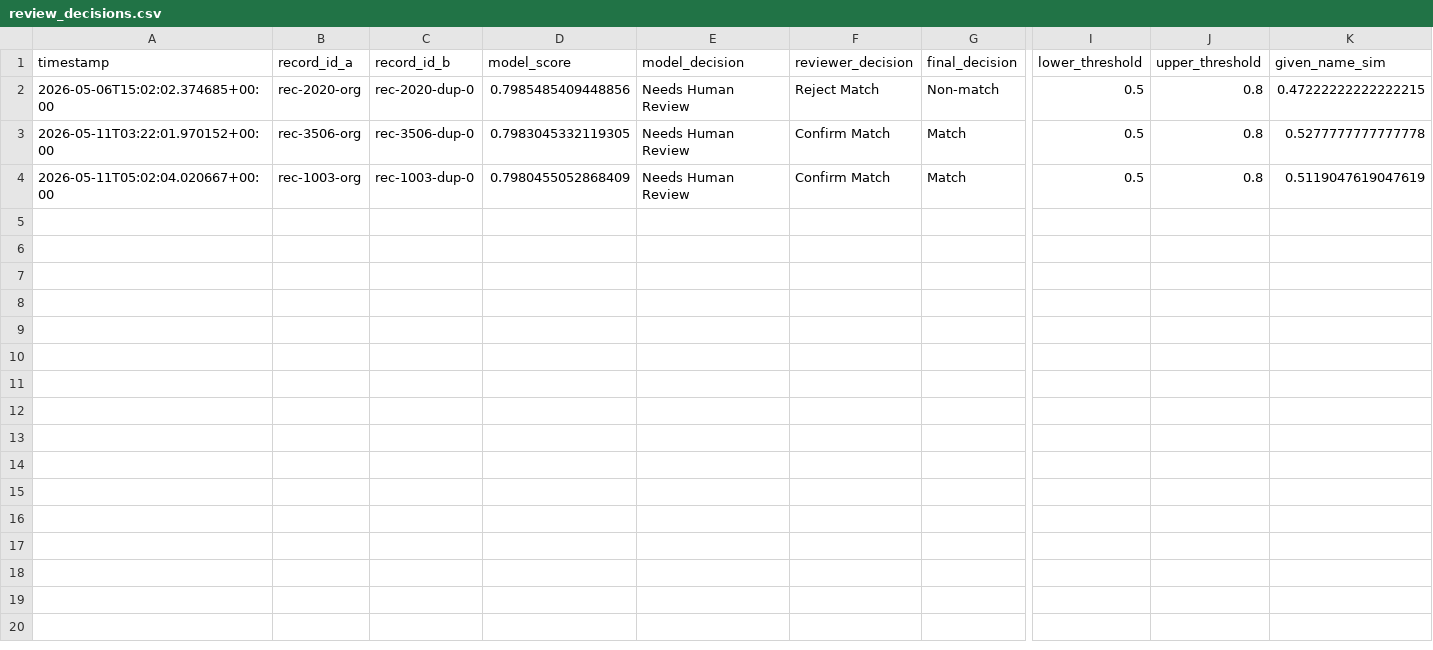
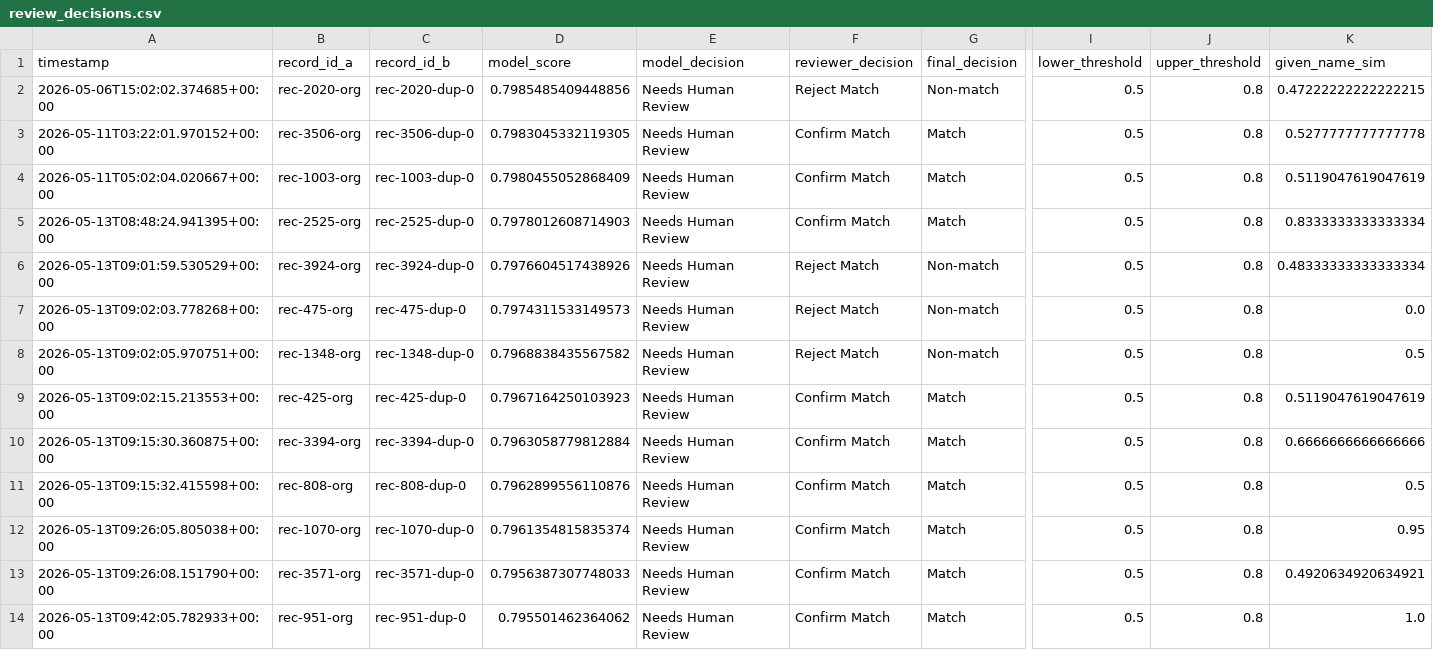
Before and after one commit to jo-nuel/hitl-record-linkage, a CSV file: outputs/tables/review_decisions.csv, drawn as a sheet; only a part is shown, gaps mark what is left out; rows hold the shown columns only; the diff names each change by its address in the sheet, - before the commit and + after, or states it on an @@ line.

```diff
--- a/outputs/tables/review_decisions.csv
+++ b/outputs/tables/review_decisions.csv
+row 5: 2026-05-13T08:48:24.941395+00:00 | rec-2525-org | rec-2525-dup-0 | 0.7978012608714903 | Needs Human Review | Confirm Match | Match | 0.5 | 0.8 | 0.8333333333333334
+row 6: 2026-05-13T09:01:59.530529+00:00 | rec-3924-org | rec-3924-dup-0 | 0.7976604517438926 | Needs Human Review | Reject Match | Non-match | 0.5 | 0.8 | 0.48333333333333334
+row 7: 2026-05-13T09:02:03.778268+00:00 | rec-475-org | rec-475-dup-0 | 0.7974311533149573 | Needs Human Review | Reject Match | Non-match | 0.5 | 0.8 | 0.0
+row 8: 2026-05-13T09:02:05.970751+00:00 | rec-1348-org | rec-1348-dup-0 | 0.7968838435567582 | Needs Human Review | Reject Match | Non-match | 0.5 | 0.8 | 0.5
+row 9: 2026-05-13T09:02:15.213553+00:00 | rec-425-org | rec-425-dup-0 | 0.7967164250103923 | Needs Human Review | Confirm Match | Match | 0.5 | 0.8 | 0.5119047619047619
+row 10: 2026-05-13T09:15:30.360875+00:00 | rec-3394-org | rec-3394-dup-0 | 0.7963058779812884 | Needs Human Review | Confirm Match | Match | 0.5 | 0.8 | 0.6666666666666666
+row 11: 2026-05-13T09:15:32.415598+00:00 | rec-808-org | rec-808-dup-0 | 0.7962899556110876 | Needs Human Review | Confirm Match | Match | 0.5 | 0.8 | 0.5
+row 12: 2026-05-13T09:26:05.805038+00:00 | rec-1070-org | rec-1070-dup-0 | 0.7961354815835374 | Needs Human Review | Confirm Match | Match | 0.5 | 0.8 | 0.95
+row 13: 2026-05-13T09:26:08.151790+00:00 | rec-3571-org | rec-3571-dup-0 | 0.7956387307748033 | Needs Human Review | Confirm Match | Match | 0.5 | 0.8 | 0.4920634920634921
+row 14: 2026-05-13T09:42:05.782933+00:00 | rec-951-org | rec-951-dup-0 | 0.795501462364062 | Needs Human Review | Confirm Match | Match | 0.5 | 0.8 | 1.0
```
Also changed, not shown: outputs/tables/hyperparameter_tuning.csv, outputs/tables/model_comparison.csv, 21 other files.
